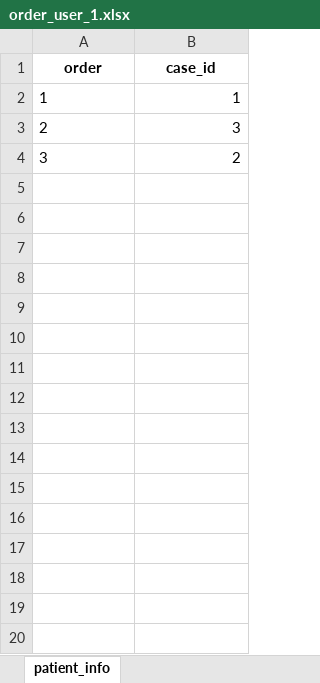
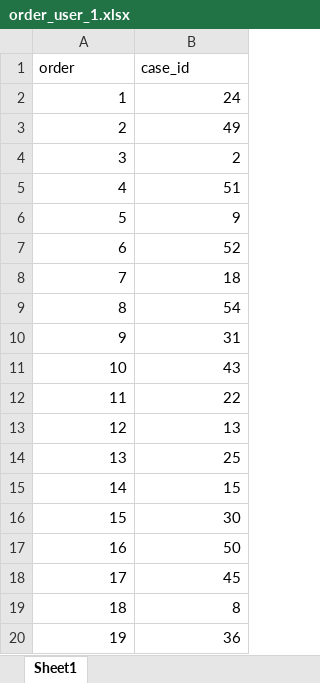
Before and after one commit to nczala/usz-web-based-rating, an Excel workbook: backend/data/users/radiology/user_1/order_user_1.xlsx, sheet Sheet1, drawn as a sheet; only a part is shown; values as stored, in another font and other column widths than the file's, no borders; conditional formats not drawn; the diff covers the shown part only; the diff names each change by its address in the sheet, - before the commit and + after, or states it on an @@ line.

```diff
--- a/backend/data/users/radiology/user_1/order_user_1.xlsx (sheet Sheet1)
+++ b/backend/data/users/radiology/user_1/order_user_1.xlsx (sheet Sheet1)
-sheet tab: patient_info
+sheet tab: Sheet1
@@ A1:B1 bold: on → off, alignment: center → left @@
-A2:A4 alignment: left
+A2:A4 alignment: right
-B2 (case_id): 1
+B2 (case_id): 24
-B3 (case_id): 3
+B3 (case_id): 49
+row 5: 4 | 51
+row 6: 5 | 9
+row 7: 6 | 52
+row 8: 7 | 18
+row 9: 8 | 54
+row 10: 9 | 31
+row 11: 10 | 43
+row 12: 11 | 22
+row 13: 12 | 13
+row 14: 13 | 25
+row 15: 14 | 15
+row 16: 15 | 30
+row 17: 16 | 50
+row 18: 17 | 45
+row 19: 18 | 8
+row 20: 19 | 36
```
Also changed, not shown: 40 added rows elsewhere in this sheet, backend/data/all_cases.xlsx, backend/data/users/radiology/user_1/rating_user_1.xlsx, 17 other files.
